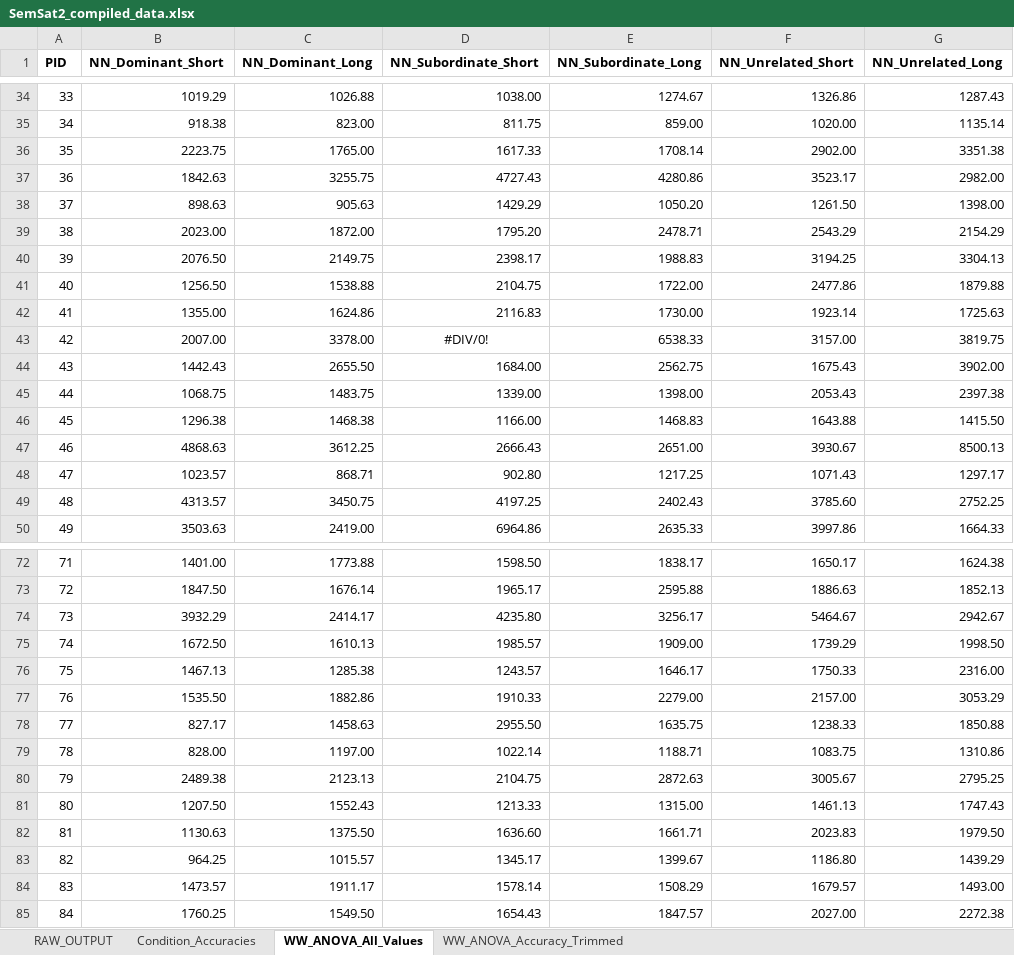
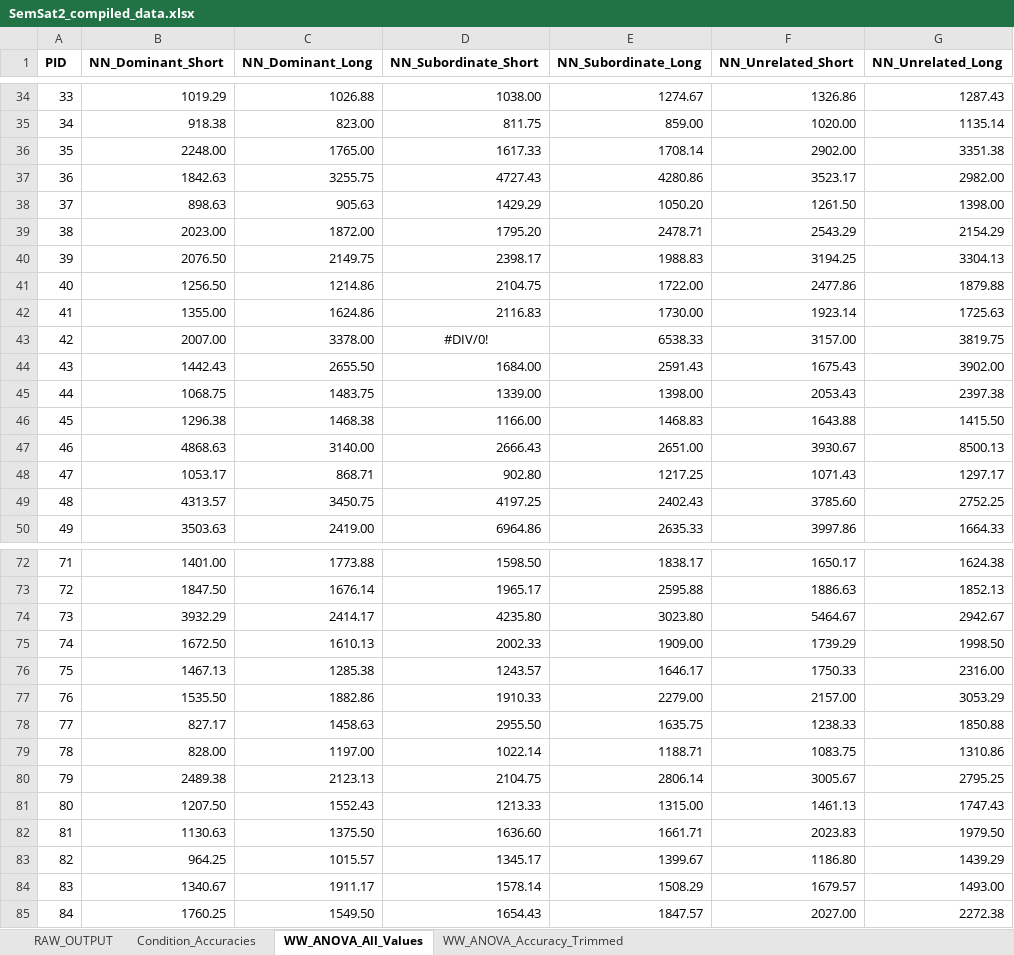
Before and after one commit to faulconbridge/semsat, an Excel workbook: SemSat2/SemSat2_compiled_data.xlsx, sheet WW_ANOVA_All_Values, drawn as a sheet; only a part is shown, gaps mark what is left out; values as stored, in another font and other column widths than the file's, no borders; the diff covers the shown part only; the diff names each change by its address in the sheet, - before the commit and + after, or states it on an @@ line.

```diff
--- a/SemSat2/SemSat2_compiled_data.xlsx (sheet WW_ANOVA_All_Values)
+++ b/SemSat2/SemSat2_compiled_data.xlsx (sheet WW_ANOVA_All_Values)
-B36 (NN_Dominant_Short): 2223.75
+B36 (NN_Dominant_Short): 2248.00
-C41 (NN_Dominant_Long): 1538.88
+C41 (NN_Dominant_Long): 1214.86
-E44 (NN_Subordinate_Long): 2562.75
+E44 (NN_Subordinate_Long): 2591.43
-C47 (NN_Dominant_Long): 3612.25
+C47 (NN_Dominant_Long): 3140.00
-B48 (NN_Dominant_Short): 1023.57
+B48 (NN_Dominant_Short): 1053.17
-E74 (NN_Subordinate_Long): 3256.17
+E74 (NN_Subordinate_Long): 3023.80
-D75 (NN_Subordinate_Short): 1985.57
+D75 (NN_Subordinate_Short): 2002.33
-E80 (NN_Subordinate_Long): 2872.63
+E80 (NN_Subordinate_Long): 2806.14
-B84 (NN_Dominant_Short): 1473.57
+B84 (NN_Dominant_Short): 1340.67
```
Also changed, not shown: 7 edited cells elsewhere in this sheet, sheet RAW_OUTPUT, sheet Condition_Accuracies, sheet WW_ANOVA_Accuracy_Trimmed, SemSat1/SemSat1_compiled_data.xlsx.
